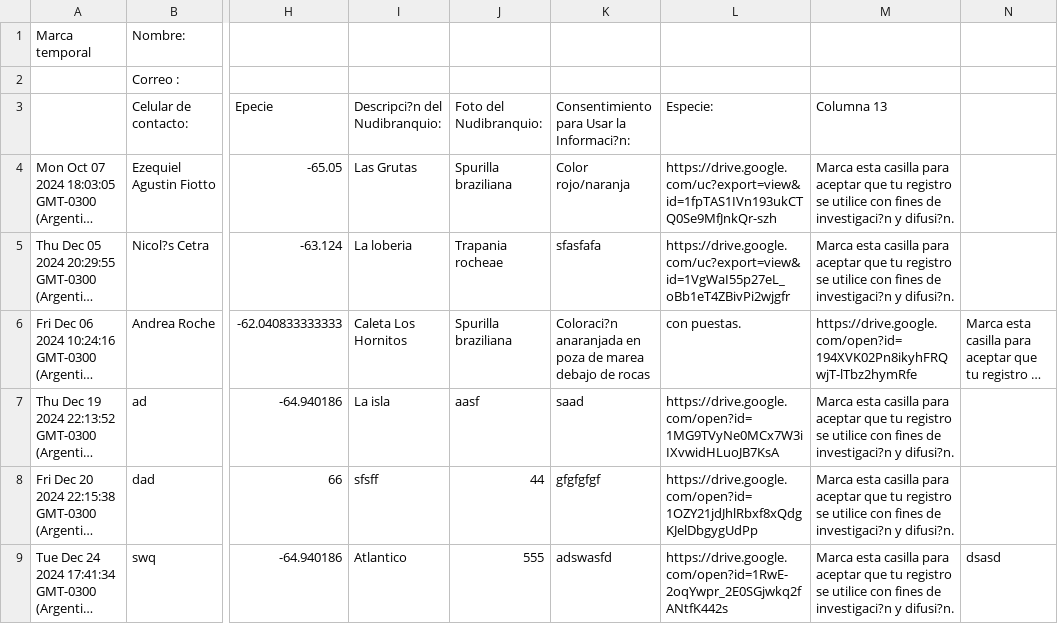
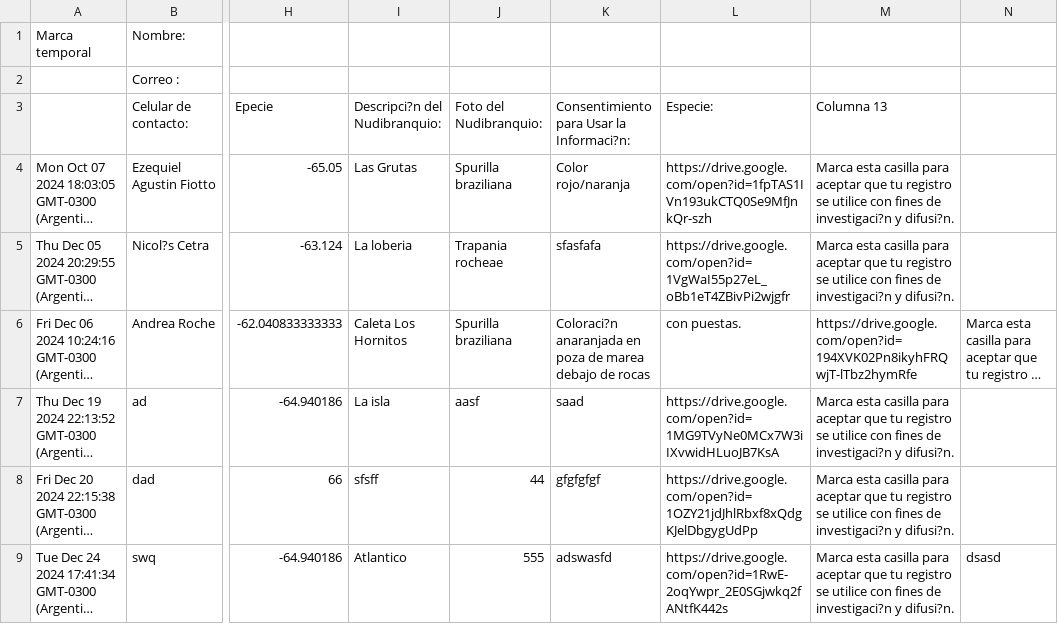
Before and after one commit to NudiArg/MapaNudiArg, a CSV file: registros_nudibranquios.csv, drawn as a sheet; only a part is shown, gaps mark what is left out; long unchanged cells end in …; the diff names each change by its address in the sheet, - before the commit and + after, or states it on an @@ line.

Commit message:
Actualización automática desde Google Sheets

```diff
--- a/registros_nudibranquios.csv
+++ b/registros_nudibranquios.csv
-L4 (Especie:): https://drive.google.com/uc?export=view&id=1fpTAS1IVn193ukCTQ0Se9MfJnkQr-szh
+L4 (Especie:): https://drive.google.com/open?id=1fpTAS1IVn193ukCTQ0Se9MfJnkQr-szh
-L5 (Especie:): https://drive.google.com/uc?export=view&id=1VgWaI55p27eL_oBb1eT4ZBivPi2wjgfr
+L5 (Especie:): https://drive.google.com/open?id=1VgWaI55p27eL_oBb1eT4ZBivPi2wjgfr
```
